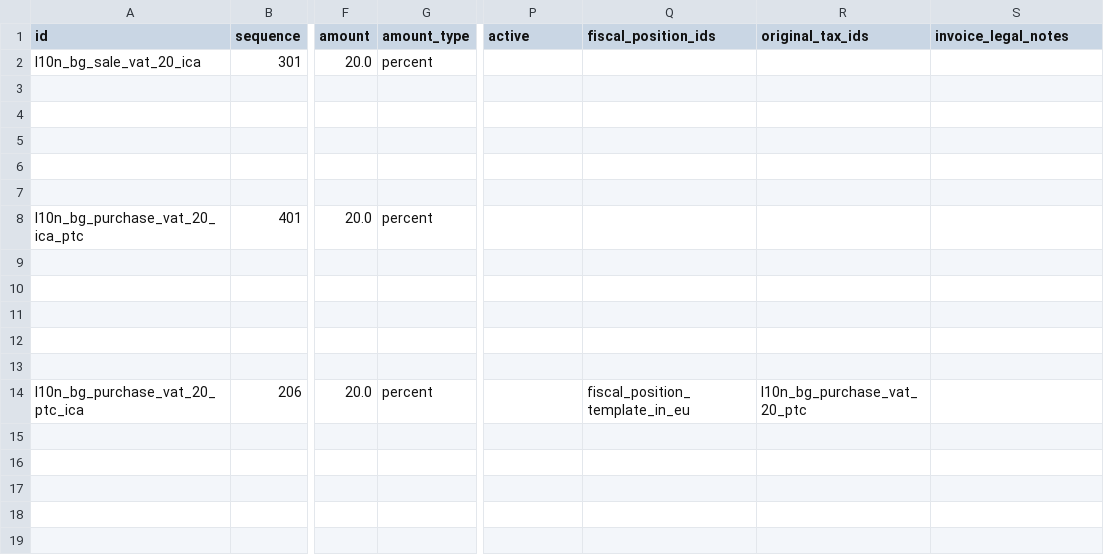
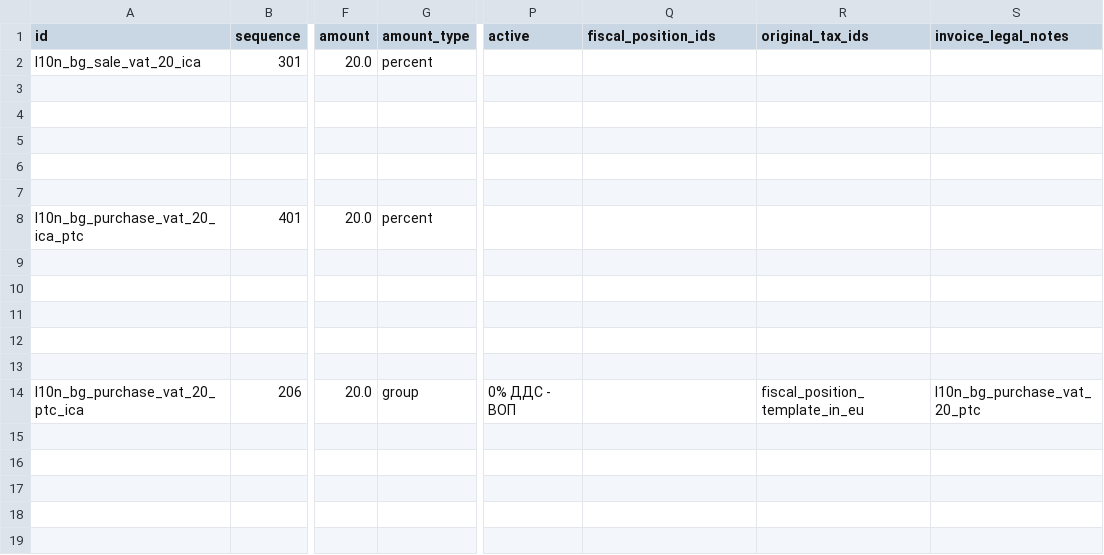
Before and after one commit to rosenvladimirov/l10n-bulgaria, a CSV file: l10n_bg_config/data/template/account.tax-bg.csv, drawn as a sheet; only a part is shown, gaps mark what is left out; the diff names each change by its address in the sheet, - before the commit and + after, or states it on an @@ line.

Commit message:
Add Bulgarian VAT Article 69(2) localization plugin.
This commit introduces a new localization plugin for managing VAT-exempt transactions under Article 69(2) of the Bulgarian VAT Act. It includes tax and fiscal position templates, module metadata, and supporting static assets.

```diff
--- a/l10n_bg_config/data/template/account.tax-bg.csv
+++ b/l10n_bg_config/data/template/account.tax-bg.csv
-G14 (amount_type): percent
+G14 (amount_type): group
-P14 (active): (empty)
+P14 (active): 0% ДДС - ВОП
-Q14 (fiscal_position_ids): fiscal_position_template_in_eu
+Q14 (fiscal_position_ids): (empty)
-R14 (original_tax_ids): l10n_bg_purchase_vat_20_ptc
+R14 (original_tax_ids): fiscal_position_template_in_eu
-S14 (invoice_legal_notes): (empty)
+S14 (invoice_legal_notes): l10n_bg_purchase_vat_20_ptc
```
